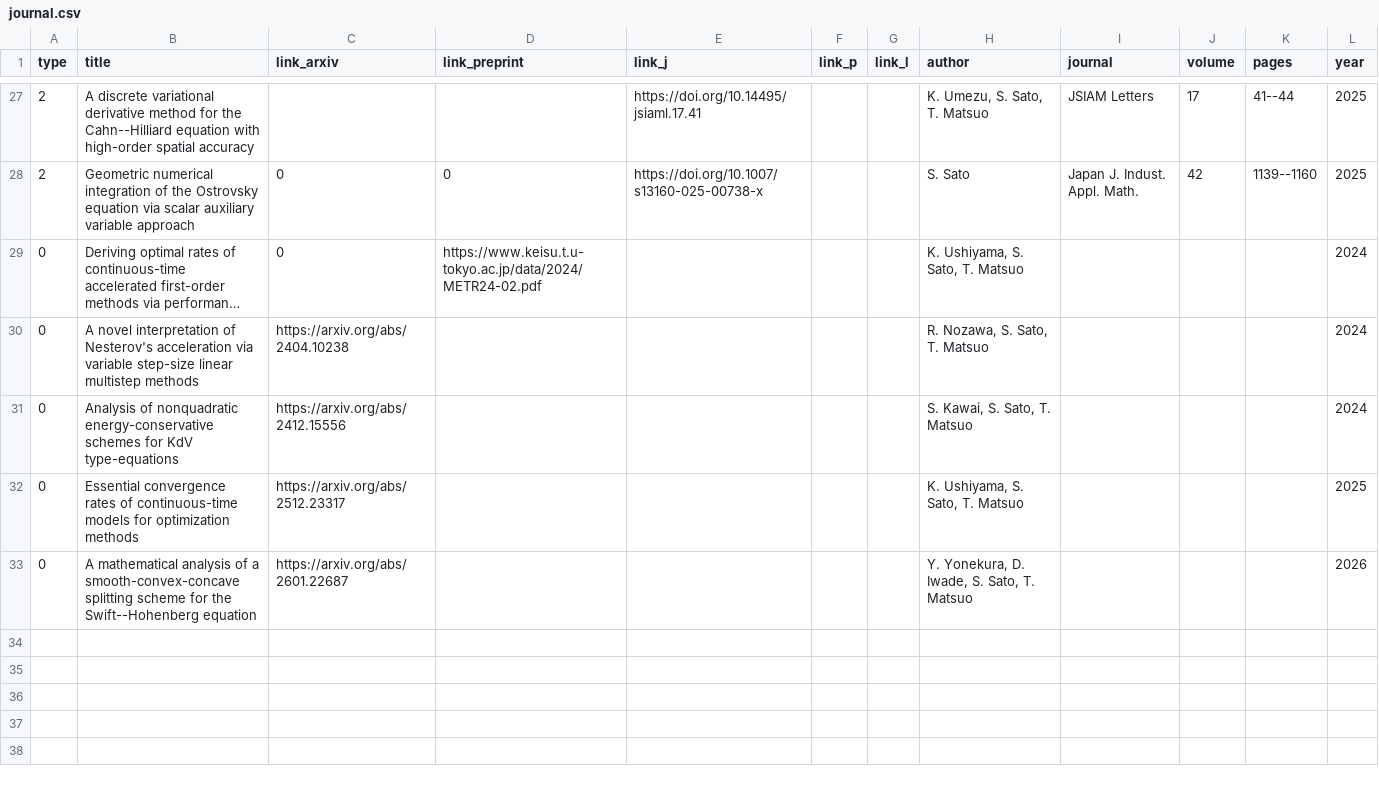
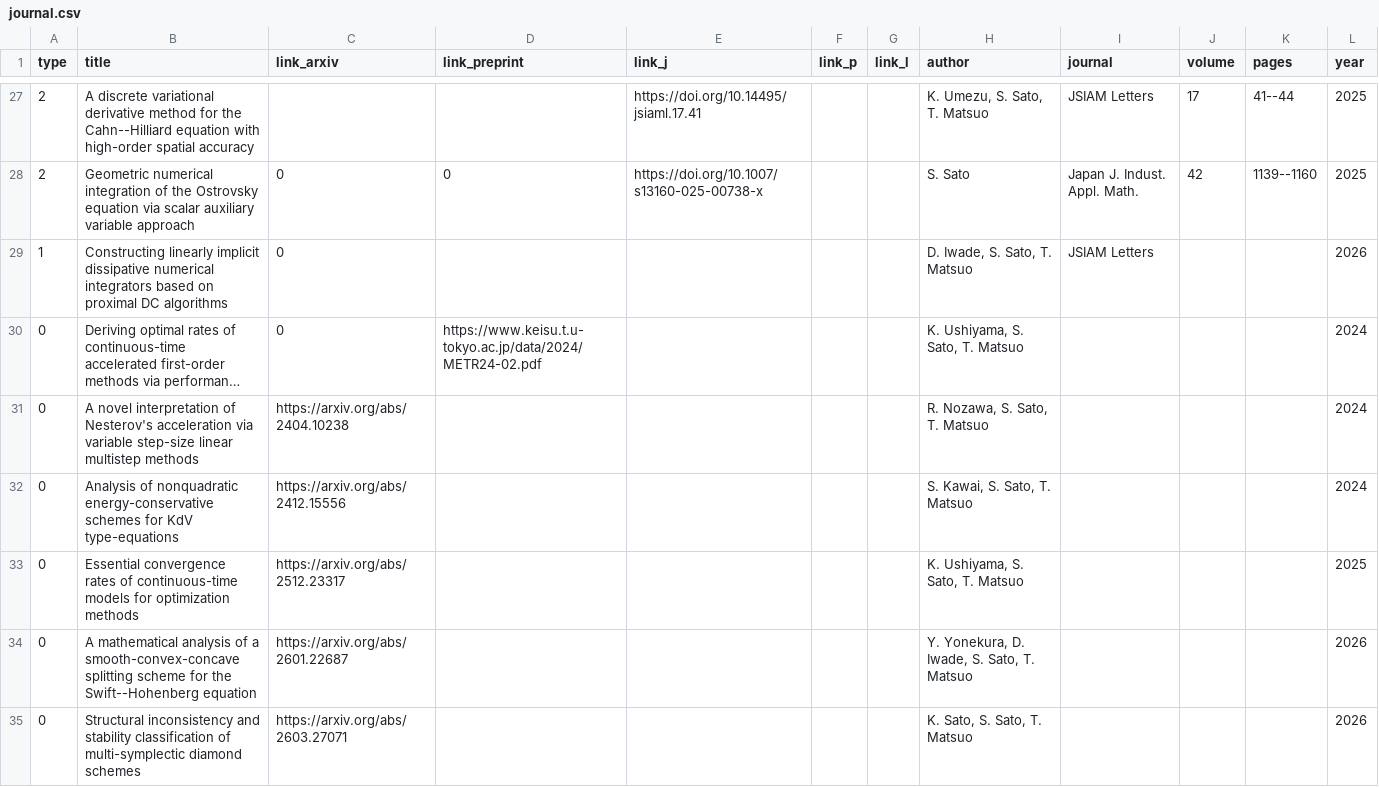
Before and after one commit to Shun-310/shun-310.github.io, a CSV file: csv/journal.csv, drawn as a sheet; only a part is shown, gaps mark what is left out; long unchanged cells end in …; the diff names each change by its address in the sheet, - before the commit and + after, or states it on an @@ line.

Commit message:
update csv

```diff
--- a/csv/journal.csv
+++ b/csv/journal.csv
+row 29: 1 | Constructing linearly implicit dissipative numerical integrators based on proximal DC algorithms | 0 |  |  |  |  | D. Iwade, S. Sato, T. Matsuo | JSIAM Letters |  |  | 2026
+row 35: 0 | Structural inconsistency and stability classification of multi-symplectic diamond schemes | https://arxiv.org/abs/2603.27071 |  |  |  |  | K. Sato, S. Sato, T. Matsuo |  |  |  | 2026
```
